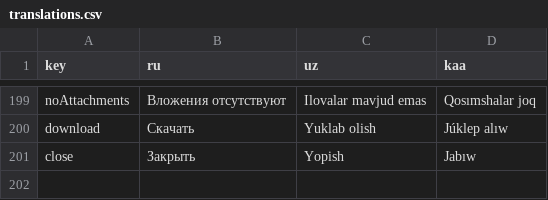
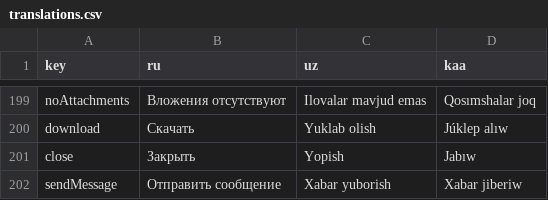
Before and after one commit to kidirbayevamirxon/Murojat-frontend, a CSV file: public/translations.csv, drawn as a sheet; only a part is shown, gaps mark what is left out.

```diff
--- a/public/translations.csv
+++ b/public/translations.csv
@@ -201 +201,2 @@ download,Скачать,Yuklab olish,Júklep alıw
 close,Закрыть,Yopish,Jabıw
+sendMessage,Отправить сообщение,Xabar yuborish,Xabar jiberiw
```
Also changed, not shown: 5 other files.
